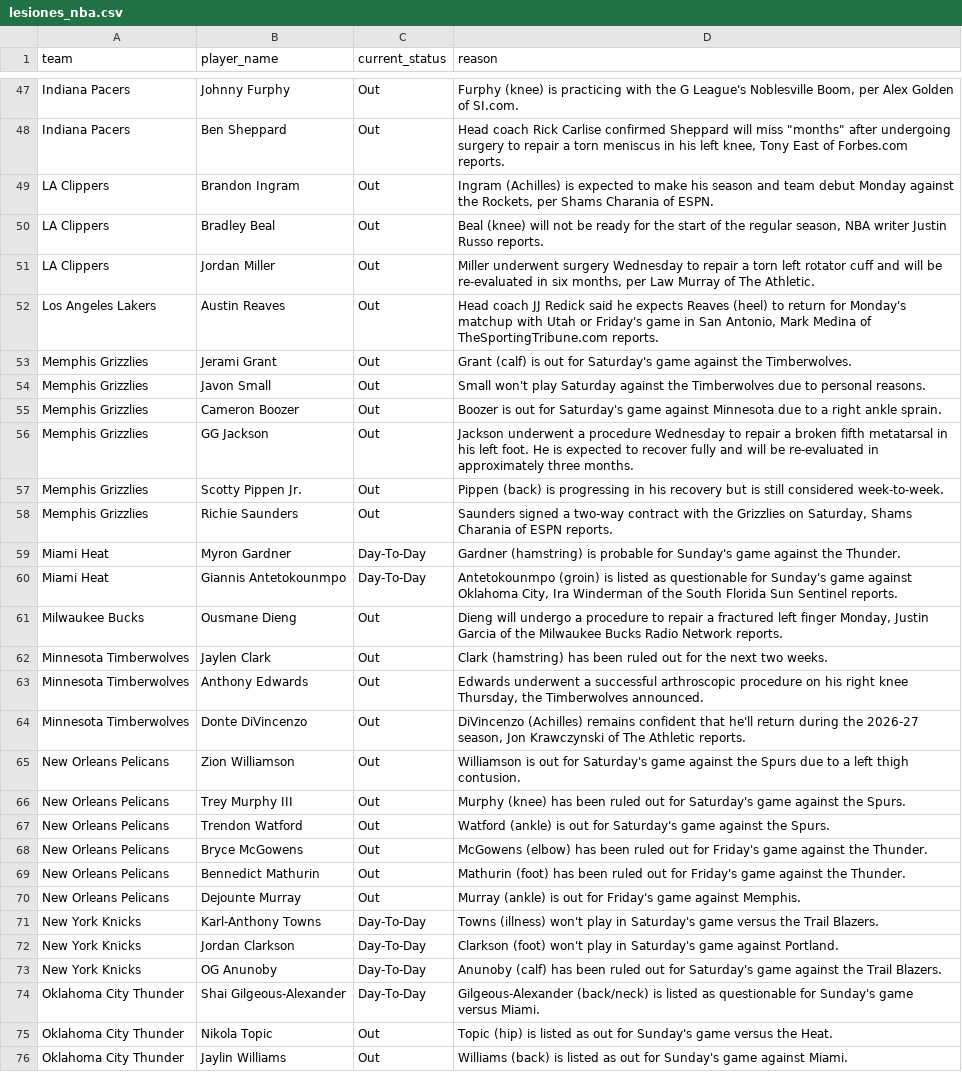
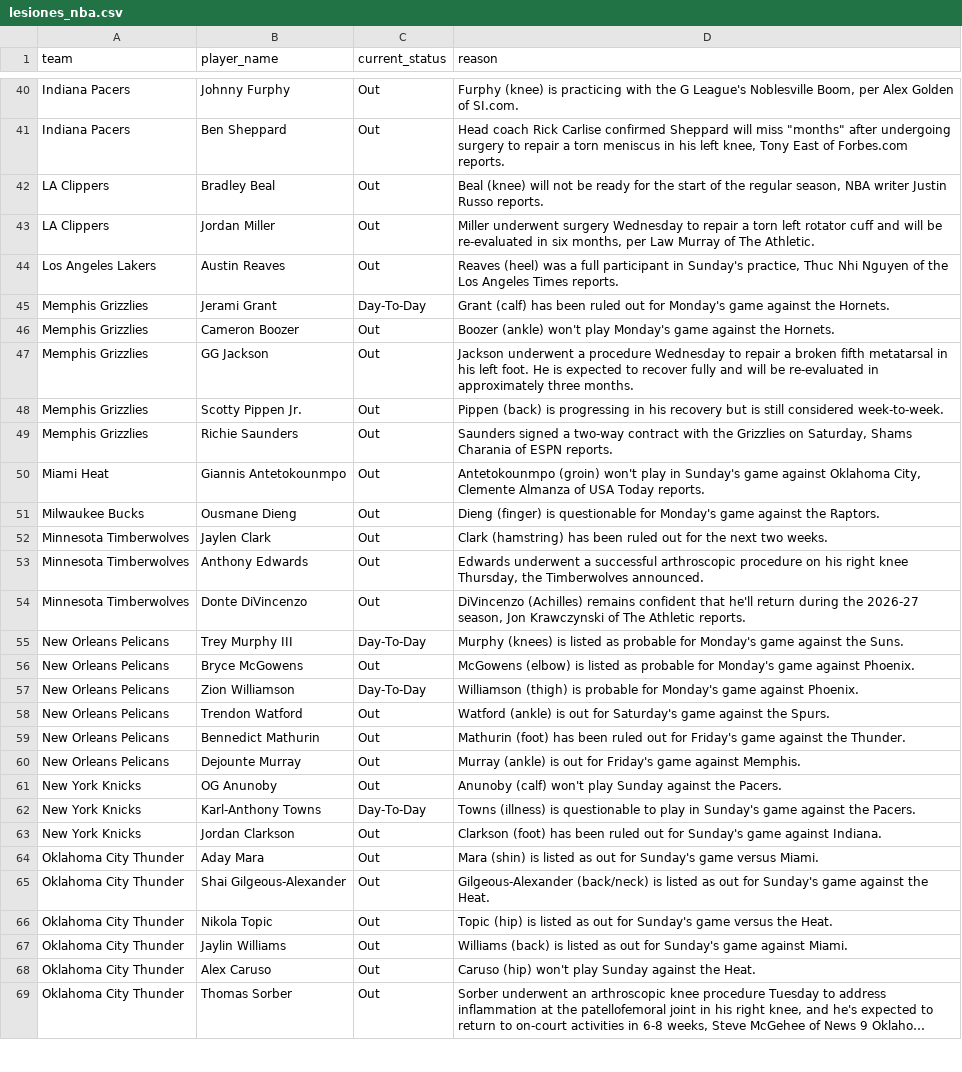
Before and after one commit to ct964817-lgtm/nba-predictor-2026, a CSV file: lesiones_nba.csv, drawn as a sheet; only a part is shown, gaps mark what is left out; the shorter side is filled out with more unchanged rows; long unchanged cells end in …; the diff covers the shown part only.

```diff
--- a/lesiones_nba.csv
+++ b/lesiones_nba.csv
@@ -48,9 +41,7 @@ Indiana Pacers,Johnny Furphy,Out,"Furphy (knee) is practicing with the G League'
 Indiana Pacers,Ben Sheppard,Out,"Head coach Rick Carlise confirmed Sheppard will miss ""months"" after undergoing surgery to repair a torn meniscus in his left knee, Tony East of Forbes.com reports."
-LA Clippers,Brandon Ingram,Out,"Ingram (Achilles) is expected to make his season and team debut Monday against the Rockets, per Shams Charania of ESPN."
 LA Clippers,Bradley Beal,Out,"Beal (knee) will not be ready for the start of the regular season, NBA writer Justin Russo reports."
 LA Clippers,Jordan Miller,Out,"Miller underwent surgery Wednesday to repair a torn left rotator cuff and will be re-evaluated in six months, per Law Murray of The Athletic."
-Los Angeles Lakers,Austin Reaves,Out,"Head coach JJ Redick said he expects Reaves (heel) to return for Monday's matchup with Utah or Friday's game in San Antonio, Mark Medina of TheSportingTribune.com reports."
-Memphis Grizzlies,Jerami Grant,Out,Grant (calf) is out for Saturday's game against the Timberwolves.
-Memphis Grizzlies,Javon Small,Out,Small won't play Saturday against the Timberwolves due to personal reasons.
-Memphis Grizzlies,Cameron Boozer,Out,Boozer is out for Saturday's game against Minnesota due to a right ankle sprain.
+Los Angeles Lakers,Austin Reaves,Out,"Reaves (heel) was a full participant in Sunday's practice, Thuc Nhi Nguyen of the Los Angeles Times reports."
+Memphis Grizzlies,Jerami Grant,Day-To-Day,Grant (calf) has been ruled out for Monday's game against the Hornets.
+Memphis Grizzlies,Cameron Boozer,Out,Boozer (ankle) won't play Monday's game against the Hornets.
 Memphis Grizzlies,GG Jackson,Out,Jackson underwent a procedure Wednesday to repair a broken fifth metatarsal in his left foot. He is expected to recover fully and will be re-evaluated in approximately three months.
@@ -58,5 +49,4 @@ Memphis Grizzlies,Scotty Pippen Jr.,Out,Pippen (back) is progressing in his reco
 Memphis Grizzlies,Richie Saunders,Out,"Saunders signed a two-way contract with the Grizzlies on Saturday, Shams Charania of ESPN reports."
-Miami Heat,Myron Gardner,Day-To-Day,Gardner (hamstring) is probable for Sunday's game against the Thunder.
-Miami Heat,Giannis Antetokounmpo,Day-To-Day,"Antetokounmpo (groin) is listed as questionable for Sunday's game against Oklahoma City, Ira Winderman of the South Florida Sun Sentinel reports."
-Milwaukee Bucks,Ousmane Dieng,Out,"Dieng will undergo a procedure to repair a fractured left finger Monday, Justin Garcia of the Milwaukee Bucks Radio Network reports."
+Miami Heat,Giannis Antetokounmpo,Out,"Antetokounmpo (groin) won't play in Sunday's game against Oklahoma City, Clemente Almanza of USA Today reports."
+Milwaukee Bucks,Ousmane Dieng,Out,Dieng (finger) is questionable for Monday's game against the Raptors.
 Minnesota Timberwolves,Jaylen Clark,Out,Clark (hamstring) has been ruled out for the next two weeks.
@@ -64,12 +54,13 @@ Minnesota Timberwolves,Anthony Edwards,Out,"Edwards underwent a successful arthr
 Minnesota Timberwolves,Donte DiVincenzo,Out,"DiVincenzo (Achilles) remains confident that he'll return during the 2026-27 season, Jon Krawczynski of The Athletic reports."
-New Orleans Pelicans,Zion Williamson,Out,Williamson is out for Saturday's game against the Spurs due to a left thigh contusion.
-New Orleans Pelicans,Trey Murphy III,Out,Murphy (knee) has been ruled out for Saturday's game against the Spurs.
+New Orleans Pelicans,Trey Murphy III,Day-To-Day,Murphy (knees) is listed as probable for Monday's game against the Suns.
+New Orleans Pelicans,Bryce McGowens,Out,McGowens (elbow) is listed as probable for Monday's game against Phoenix.
+New Orleans Pelicans,Zion Williamson,Day-To-Day,Williamson (thigh) is probable for Monday's game against Phoenix.
 New Orleans Pelicans,Trendon Watford,Out,Watford (ankle) is out for Saturday's game against the Spurs.
-New Orleans Pelicans,Bryce McGowens,Out,McGowens (elbow) has been ruled out for Friday's game against the Thunder.
 New Orleans Pelicans,Bennedict Mathurin,Out,Mathurin (foot) has been ruled out for Friday's game against the Thunder.
 New Orleans Pelicans,Dejounte Murray,Out,Murray (ankle) is out for Friday's game against Memphis.
-New York Knicks,Karl-Anthony Towns,Day-To-Day,Towns (illness) won't play in Saturday's game versus the Trail Blazers.
-New York Knicks,Jordan Clarkson,Day-To-Day,Clarkson (foot) won't play in Saturday's game against Portland.
-New York Knicks,OG Anunoby,Day-To-Day,Anunoby (calf) has been ruled out for Saturday's game against the Trail Blazers.
-Oklahoma City Thunder,Shai Gilgeous-Alexander,Day-To-Day,Gilgeous-Alexander (back/neck) is listed as questionable for Sunday's game versus Miami.
+New York Knicks,OG Anunoby,Out,Anunoby (calf) won't play Sunday against the Pacers.
+New York Knicks,Karl-Anthony Towns,Day-To-Day,Towns (illness) is questionable to play in Sunday's game against the Pacers.
+New York Knicks,Jordan Clarkson,Out,Clarkson (foot) has been ruled out for Sunday's game against Indiana.
+Oklahoma City Thunder,Aday Mara,Out,Mara (shin) is listed as out for Sunday's game versus Miami.
+Oklahoma City Thunder,Shai Gilgeous-Alexander,Out,Gilgeous-Alexander (back/neck) is listed as out for Sunday's game against the Heat.
 Oklahoma City Thunder,Nikola Topic,Out,Topic (hip) is listed as out for Sunday's game versus the Heat.
```
Also changed, not shown: 6 added rows, 13 removed rows and 17 edited cells elsewhere in this file.
